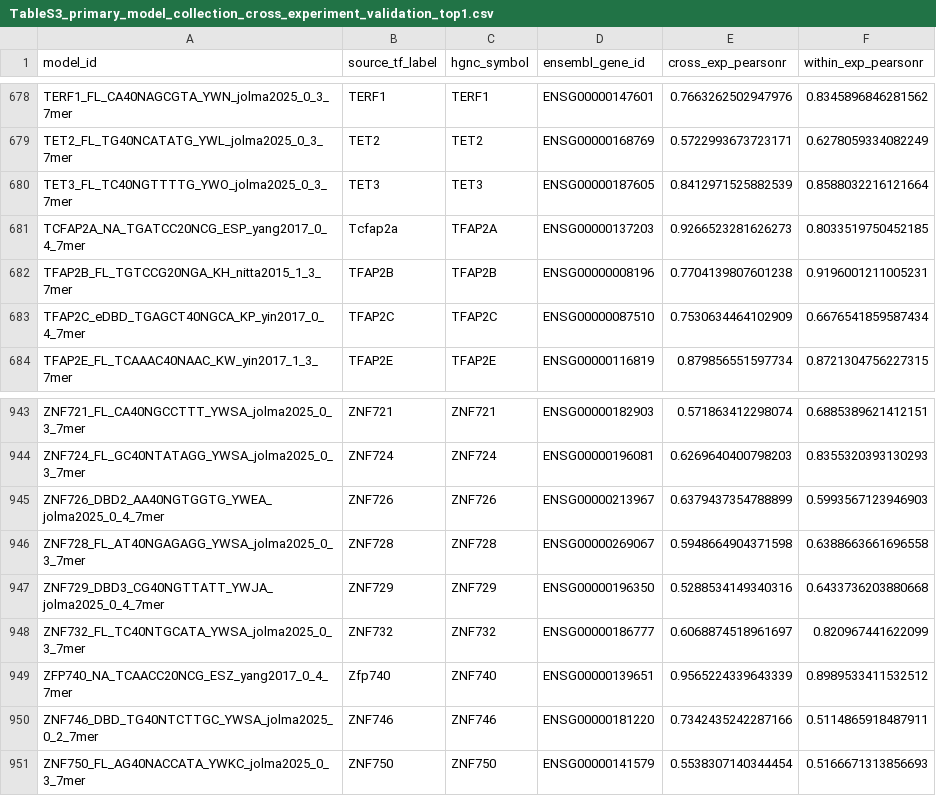
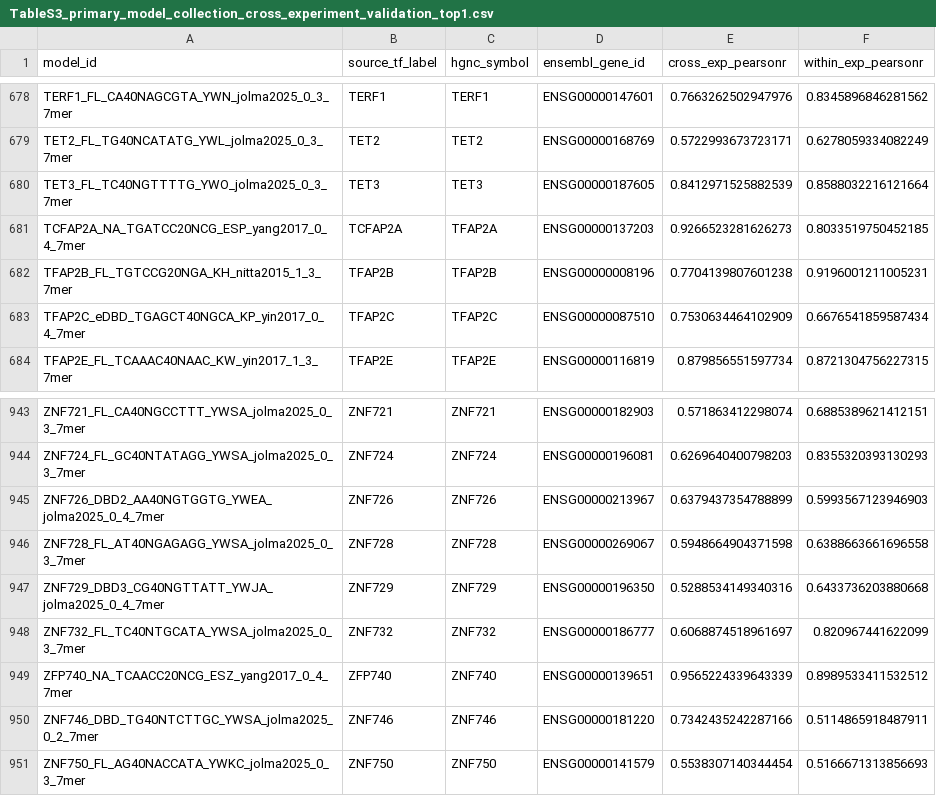
Before and after one commit to sean00002/QBiC-SELEX, a CSV file: mapping_files/TableS3_primary_model_collection_cross_experiment_validation_top1.csv, drawn as a sheet; only a part is shown, gaps mark what is left out.

Commit message:
Table S3: source_tf_label equals the model-ID prefix for TCFAP2A and ZFP740 rows

```diff
--- a/mapping_files/TableS3_primary_model_collection_cross_experiment_validation_top1.csv
+++ b/mapping_files/TableS3_primary_model_collection_cross_experiment_validation_top1.csv
@@ -680,3 +680,3 @@ TET2_FL_TG40NCATATG_YWL_jolma2025_0_3_7mer,TET2,TET2,ENSG00000168769,0.572299367
 TET3_FL_TC40NGTTTTG_YWO_jolma2025_0_3_7mer,TET3,TET3,ENSG00000187605,0.8412971525882539,0.8588032216121664
-TCFAP2A_NA_TGATCC20NCG_ESP_yang2017_0_4_7mer,Tcfap2a,TFAP2A,ENSG00000137203,0.9266523281626273,0.8033519750452185
+TCFAP2A_NA_TGATCC20NCG_ESP_yang2017_0_4_7mer,TCFAP2A,TFAP2A,ENSG00000137203,0.9266523281626273,0.8033519750452185
 TFAP2B_FL_TGTCCG20NGA_KH_nitta2015_1_3_7mer,TFAP2B,TFAP2B,ENSG00000008196,0.7704139807601238,0.9196001211005231
@@ -948,3 +948,3 @@ ZNF729_DBD3_CG40NGTTATT_YWJA_jolma2025_0_4_7mer,ZNF729,ZNF729,ENSG00000196350,0.
 ZNF732_FL_TC40NTGCATA_YWSA_jolma2025_0_3_7mer,ZNF732,ZNF732,ENSG00000186777,0.6068874518961697,0.820967441622099
-ZFP740_NA_TCAACC20NCG_ESZ_yang2017_0_4_7mer,Zfp740,ZNF740,ENSG00000139651,0.9565224339643339,0.8989533411532512
+ZFP740_NA_TCAACC20NCG_ESZ_yang2017_0_4_7mer,ZFP740,ZNF740,ENSG00000139651,0.9565224339643339,0.8989533411532512
 ZNF746_DBD_TG40NTCTTGC_YWSA_jolma2025_0_2_7mer,ZNF746,ZNF746,ENSG00000181220,0.7342435242287166,0.5114865918487911
```
